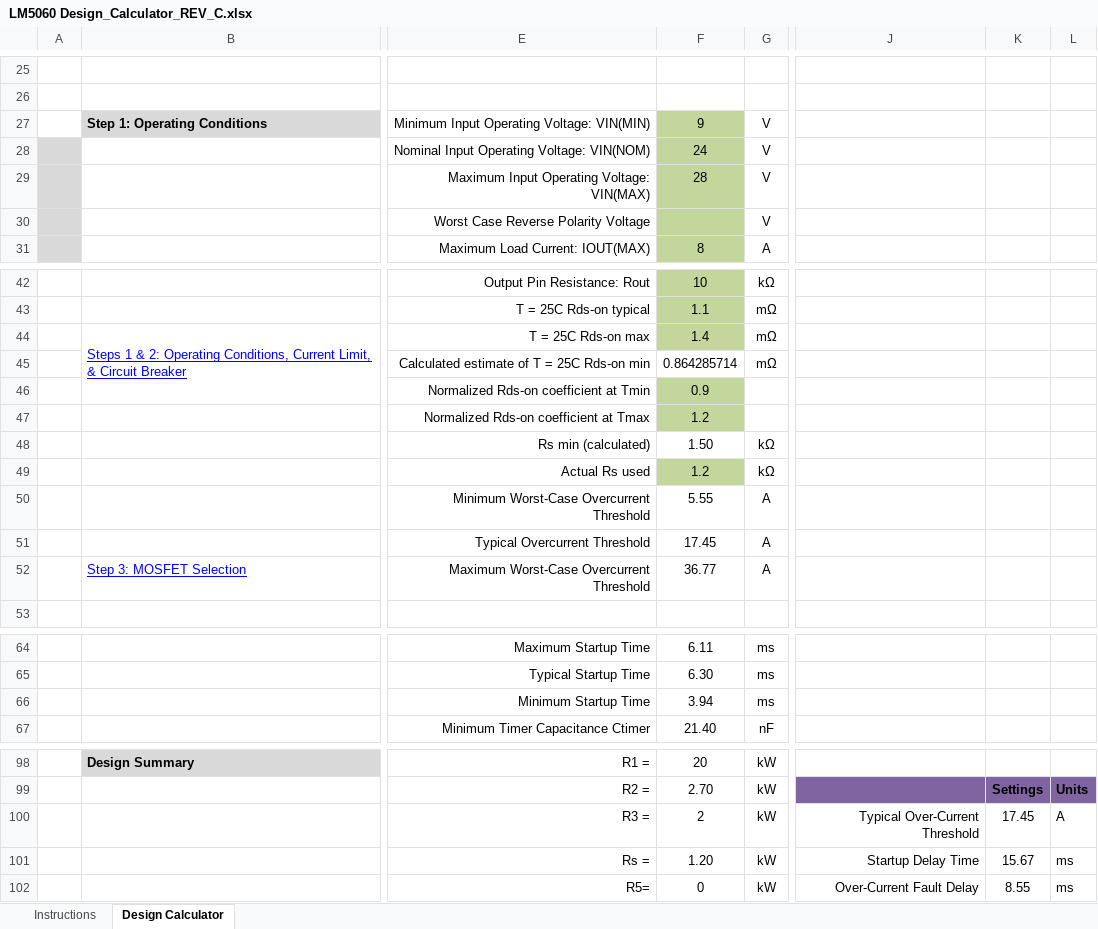
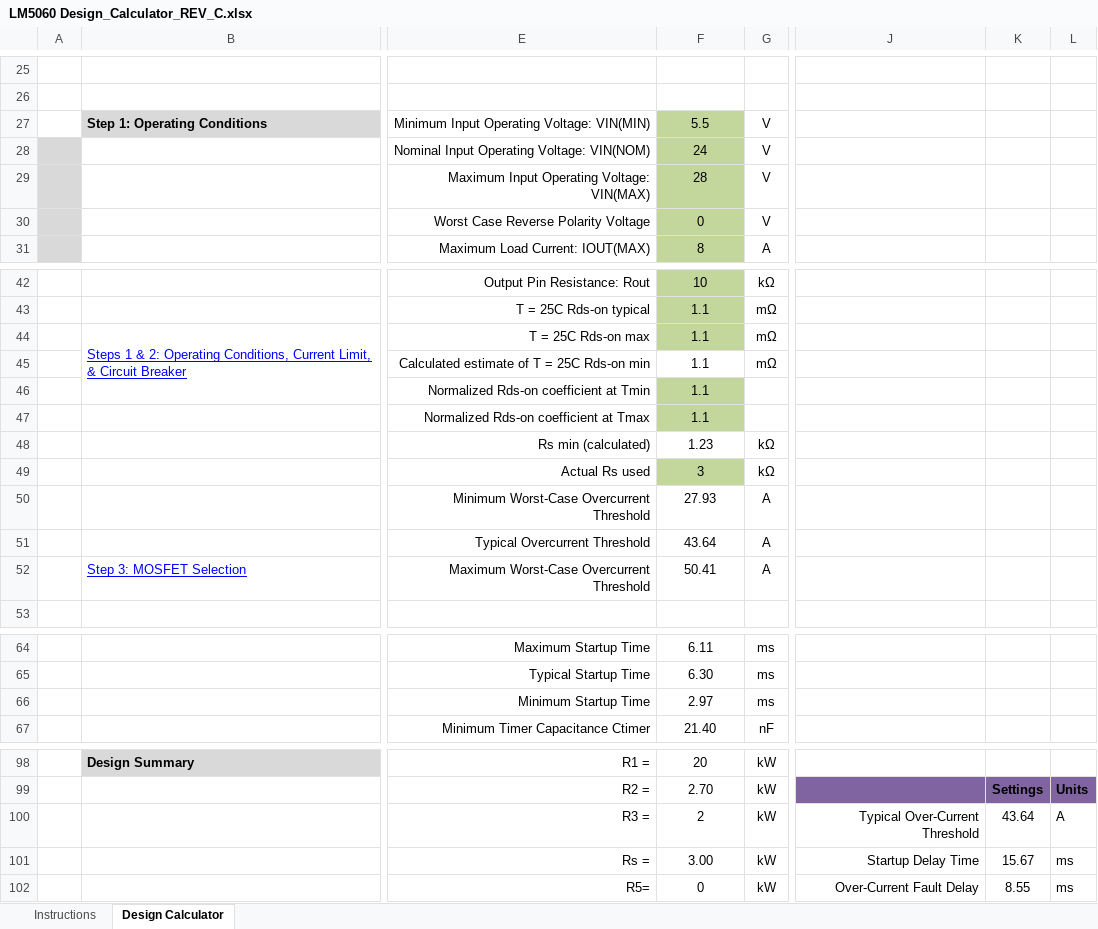
Before and after one commit to Sienci-Labs/SuperLongBoard, an Excel workbook: LM5060 Design_Calculator_REV_C.xlsx, sheet Design Calculator, drawn as a sheet; only a part is shown, gaps mark what is left out; values as stored, in another font and other column widths than the file's, no borders; charts and pictures and conditional formats not drawn; the diff names each change by its address in the sheet, - before the commit and + after, or states it on an @@ line.

```diff
--- a/LM5060 Design_Calculator_REV_C.xlsx (sheet Design Calculator)
+++ b/LM5060 Design_Calculator_REV_C.xlsx (sheet Design Calculator)
-F27: 9
+F27: 5.5
-F30: (empty)
+F30: 0
-F44: 1.4
+F44: 1.1
-F45: 0.864285714
+F45: 1.1
-F46: 0.9
+F46: 1.1
-F47: 1.2
+F47: 1.1
-F48: 1.50
+F48: 1.23
-F49: 1.2
+F49: 3
-F50: 5.55
+F50: 27.93
-F51: 17.45
+F51: 43.64
-F52: 36.77
+F52: 50.41
-F66: 3.94
+F66: 2.97
-K100: 17.45
+K100: 43.64
-F101: 1.20
+F101: 3.00
```
Also changed, not shown: 3 other files.
